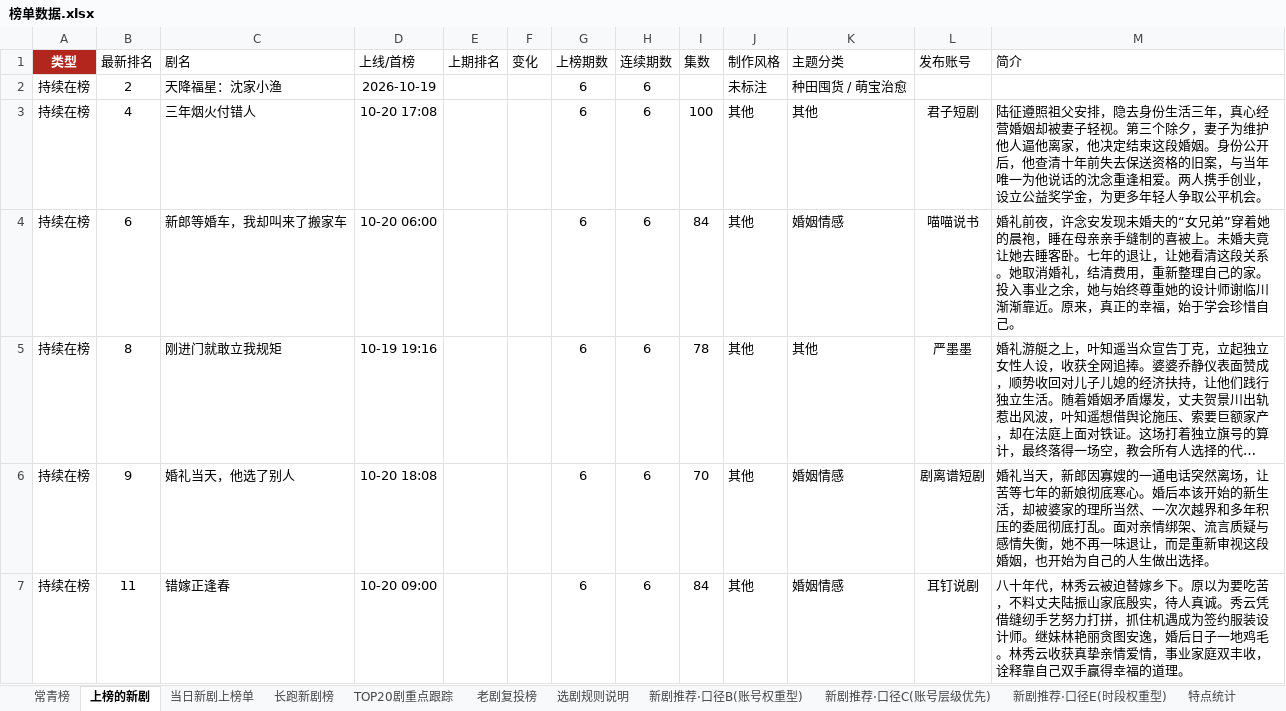
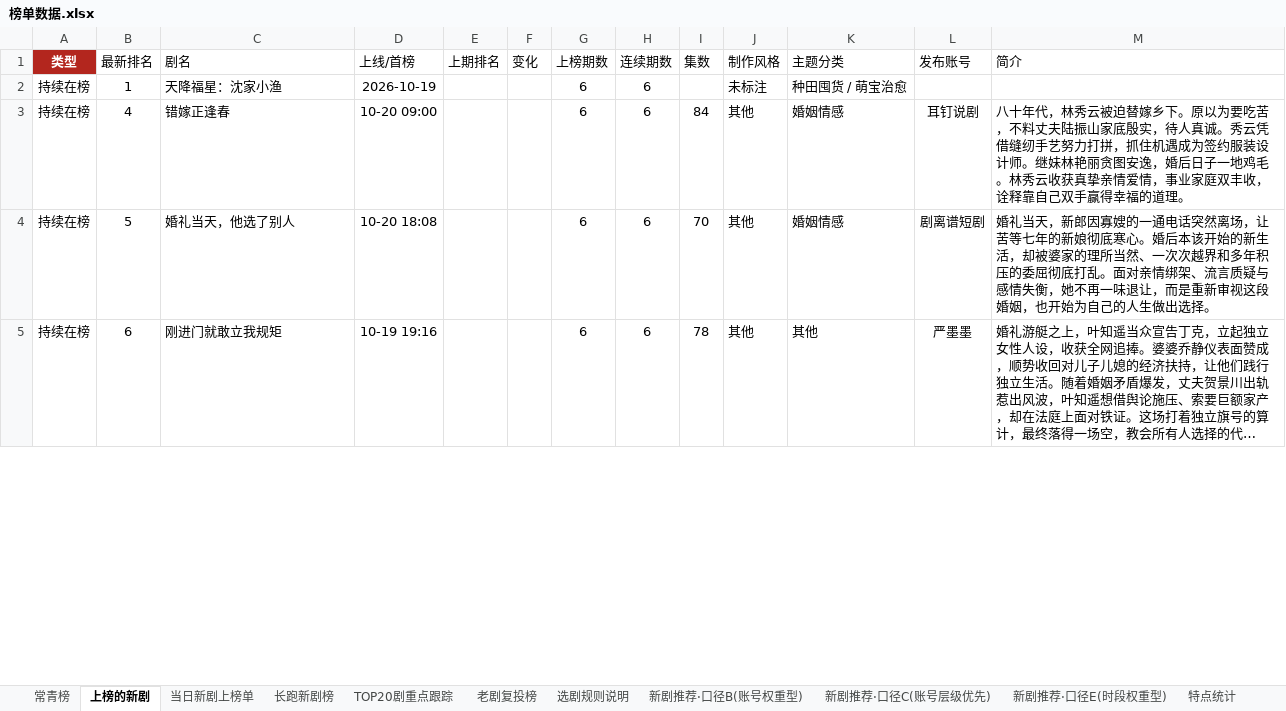
Before and after one commit to 2m247cdz9k-design/tomato-drama-rankings, an Excel workbook: 榜单数据.xlsx, sheet 上榜的新剧, drawn as a sheet; only a part is shown; long unchanged cells end in …; values as stored, in another font and other column widths than the file's, no borders; removed rows and columns are numbered as before the commit, all else as after; the diff covers the shown part only; the diff names each change by its address in the sheet, - before the commit and + after, or states it on an @@ line.

```diff
--- a/榜单数据.xlsx (sheet 上榜的新剧)
+++ b/榜单数据.xlsx (sheet 上榜的新剧)
-B2 (最新排名): 2
+B2 (最新排名): 1
-C3 (剧名): 三年烟火付错人
+C3 (剧名): 错嫁正逢春
-D3 (上线/首榜): 10-20 17:08
+D3 (上线/首榜): 10-20 09:00
-I3 (集数): 100
+I3 (集数): 84
-K3 (主题分类): 其他
+K3 (主题分类): 婚姻情感
-L3 (发布账号): 君子短剧
+L3 (发布账号): 耳钉说剧
-M3 (简介): 陆征遵照祖父安排，隐去身份生活三年，真心经营婚姻却被妻子轻视。第三个除夕，妻子为维护他人逼他离家，他决定结束这段婚姻。身份公开后，他查清十年前失去保送资格的旧案，与当年唯一为他说话的沈念重逢相爱。两人携手创业，设立公益奖学金，为更多年轻人争取公平机会。
+M3 (简介): 八十年代，林秀云被迫替嫁乡下。原以为要吃苦，不料丈夫陆振山家底殷实，待人真诚。秀云凭借缝纫手艺努力打拼，抓住机遇成为签约服装设计师。继妹林艳丽贪图安逸，婚后日子一地鸡毛。林秀云收获真挚亲情爱情，事业家庭双丰收，诠释靠自己双手赢得幸福的道理。
-B4 (最新排名): 6
+B4 (最新排名): 5
-C4 (剧名): 新郎等婚车，我却叫来了搬家车
+C4 (剧名): 婚礼当天，他选了别人
-D4 (上线/首榜): 10-20 06:00
+D4 (上线/首榜): 10-20 18:08
-I4 (集数): 84
+I4 (集数): 70
-L4 (发布账号): 喵喵说书
+L4 (发布账号): 剧离谱短剧
-M4 (简介): 婚礼前夜，许念安发现未婚夫的“女兄弟”穿着她的晨袍，睡在母亲亲手缝制的喜被上。未婚夫竟让她去睡客卧。七年的退让，让她看清这段关系。她取消婚礼，结清费用，重新整理自己的家。投入事业之余，她与始终尊重她的设计师谢临川渐渐靠近。原来，真正的幸福，始于学会珍惜自己。
+M4 (简介): 婚礼当天，新郎因寡嫂的一通电话突然离场，让苦等七年的新娘彻底寒心。婚后本该开始的新生活，却被婆家的理所当然、一次次越界和多年积压的委屈彻底打乱。面对亲情绑架、流言质疑与感情失衡，她不再一味退让，而是重新审视这段婚姻，也开始为自己的人生做出选择。
-B5 (最新排名): 8
+B5 (最新排名): 6
-row 6: 持续在榜 | 9 | 婚礼当天，他选了别人 | 10-20 18:08 |  |  | 6 | 6 | 70 | 其他 | 婚姻情感 | 剧离谱短剧 | 婚礼当天，新郎因寡嫂的一通电话突然离场，让苦等七年的新娘彻底寒心。婚后本该开始的新生活，却被婆家的理所当然、一次次越界和多年积压的委屈彻底打乱。面对亲情绑架、流言质疑与感情失衡，她不再一味退让，而是重新审视这段婚姻，也开始为自己的人生做出选择。
-row 7: 持续在榜 | 11 | 错嫁正逢春 | 10-20 09:00 |  |  | 6 | 6 | 84 | 其他 | 婚姻情感 | 耳钉说剧 | 八十年代，林秀云被迫替嫁乡下。原以为要吃苦，不料丈夫陆振山家底殷实，待人真诚。秀云凭借缝纫手艺努力打拼，抓住机遇成为签约服装设计师。继妹林艳丽贪图安逸，婚后日子一地鸡毛。林秀云收获真挚亲情爱情，事业家庭双丰收，诠释靠自己双手赢得幸福的道理。
```
Also changed, not shown: 17 added rows, 15 removed rows and 99 edited cells elsewhere in this sheet, sheet TOP20剧重点跟踪, sheet 长跑新剧榜, sheet 当日新剧上榜单, sheet 特点统计, sheet 新剧推荐·口径C(账号层级优先), sheet 新剧推荐·口径E(时段权重型), 1 more sheet, 2 other files.
